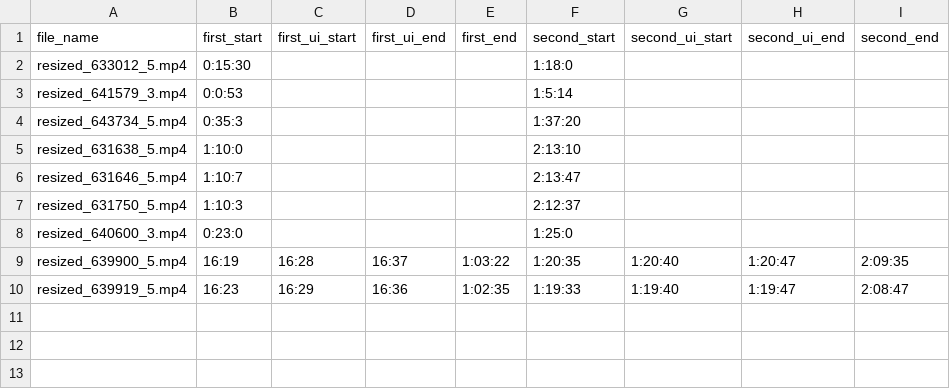
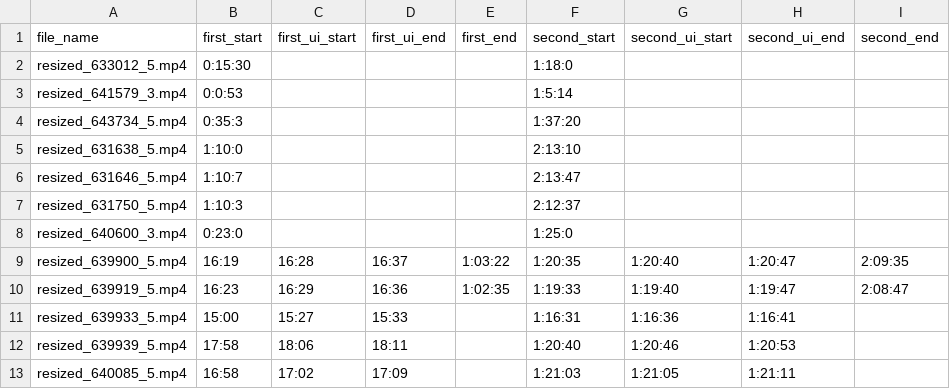
Before and after one commit to josdas/Hackathon-media-2018, a CSV file: data/train/real_start_train.csv, drawn as a sheet.

Commit message:
edit starts

```diff
--- a/data/train/real_start_train.csv
+++ b/data/train/real_start_train.csv
@@ -10 +10,4 @@ resized_639900_5.mp4,16:19,16:28,16:37,1:03:22,1:20:35,1:20:40,1:20:47,2:09:35
 resized_639919_5.mp4,16:23,16:29,16:36,1:02:35,1:19:33,1:19:40,1:19:47,2:08:47
+resized_639933_5.mp4,15:00,15:27,15:33,,1:16:31,1:16:36,1:16:41,
+resized_639939_5.mp4,17:58,18:06,18:11,,1:20:40,1:20:46,1:20:53,
+resized_640085_5.mp4,16:58,17:02,17:09,,1:21:03,1:21:05,1:21:11,
```
